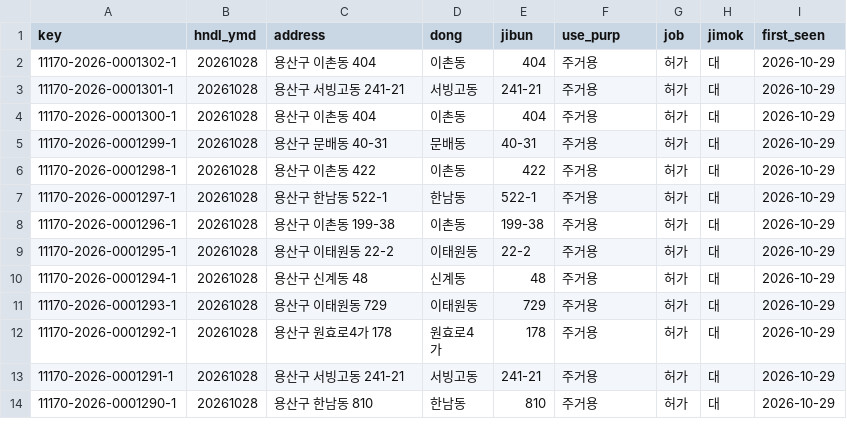
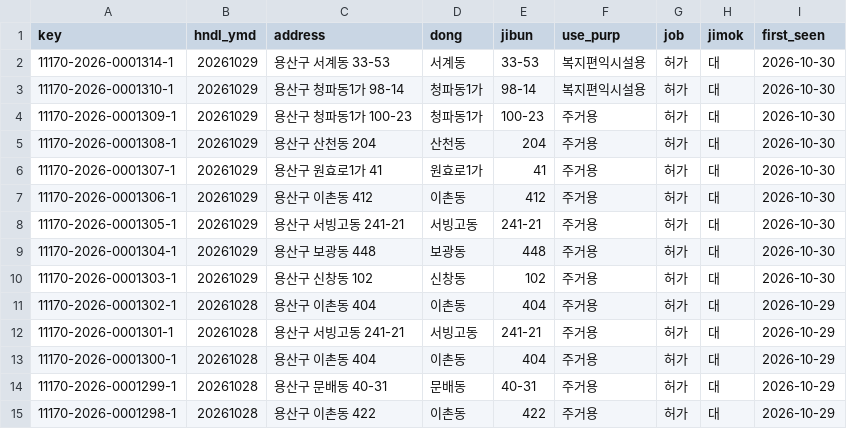
Before and after one commit to hannamhyundai/hannamhyundai.github.io, a CSV file: data/permits.csv, drawn as a sheet; only a part is shown; the shorter side is filled out with more unchanged rows.

```diff
--- a/data/permits.csv
+++ b/data/permits.csv
@@ -1,2 +1,11 @@
 key,hndl_ymd,address,dong,jibun,use_purp,job,jimok,first_seen
+11170-2026-0001314-1,20261029,용산구 서계동 33-53,서계동,33-53,복지편익시설용,허가,대,2026-10-30
+11170-2026-0001310-1,20261029,용산구 청파동1가 98-14,청파동1가,98-14,복지편익시설용,허가,대,2026-10-30
+11170-2026-0001309-1,20261029,용산구 청파동1가 100-23,청파동1가,100-23,주거용,허가,대,2026-10-30
+11170-2026-0001308-1,20261029,용산구 산천동 204,산천동,204,주거용,허가,대,2026-10-30
+11170-2026-0001307-1,20261029,용산구 원효로1가 41,원효로1가,41,주거용,허가,대,2026-10-30
+11170-2026-0001306-1,20261029,용산구 이촌동 412,이촌동,412,주거용,허가,대,2026-10-30
+11170-2026-0001305-1,20261029,용산구 서빙고동 241-21,서빙고동,241-21,주거용,허가,대,2026-10-30
+11170-2026-0001304-1,20261029,용산구 보광동 448,보광동,448,주거용,허가,대,2026-10-30
+11170-2026-0001303-1,20261029,용산구 신창동 102,신창동,102,주거용,허가,대,2026-10-30
 11170-2026-0001302-1,20261028,용산구 이촌동 404,이촌동,404,주거용,허가,대,2026-10-29
```
Also changed, not shown: data/deals.csv, 1 other file.
